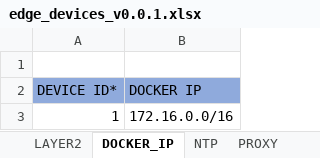
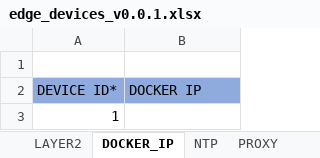
Before and after one commit to industrial-edge/rest-api-mass-device-onboarding, an Excel workbook: devices/edge_devices_v0.0.1.xlsx, sheet DOCKER_IP, drawn as a sheet; values as stored, in another font and other column widths than the file's, no borders; the diff names each change by its address in the sheet, - before the commit and + after, or states it on an @@ line.

```diff
--- a/devices/edge_devices_v0.0.1.xlsx (sheet DOCKER_IP)
+++ b/devices/edge_devices_v0.0.1.xlsx (sheet DOCKER_IP)
-B3 (DOCKER IP): 172.16.0.0/16
+B3 (DOCKER IP): (empty)
```
Also changed, not shown: sheet PROXY, sheet NTP, sheet DEVICE_CONFIG, 3 other files.
